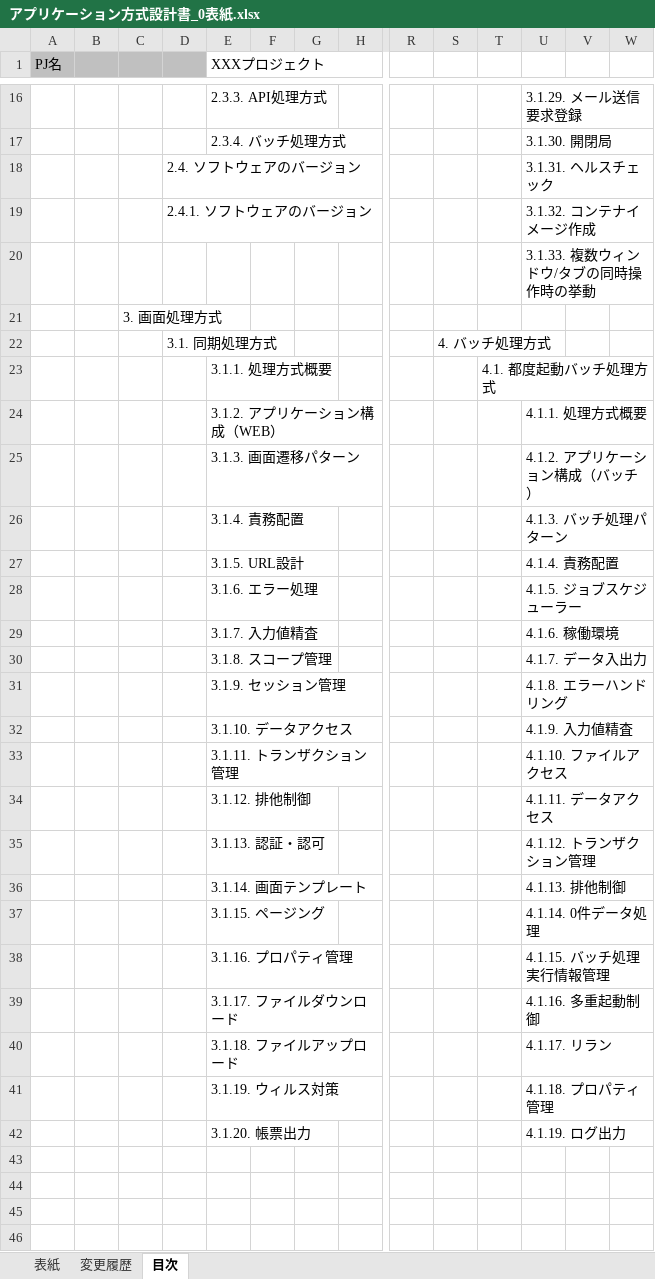
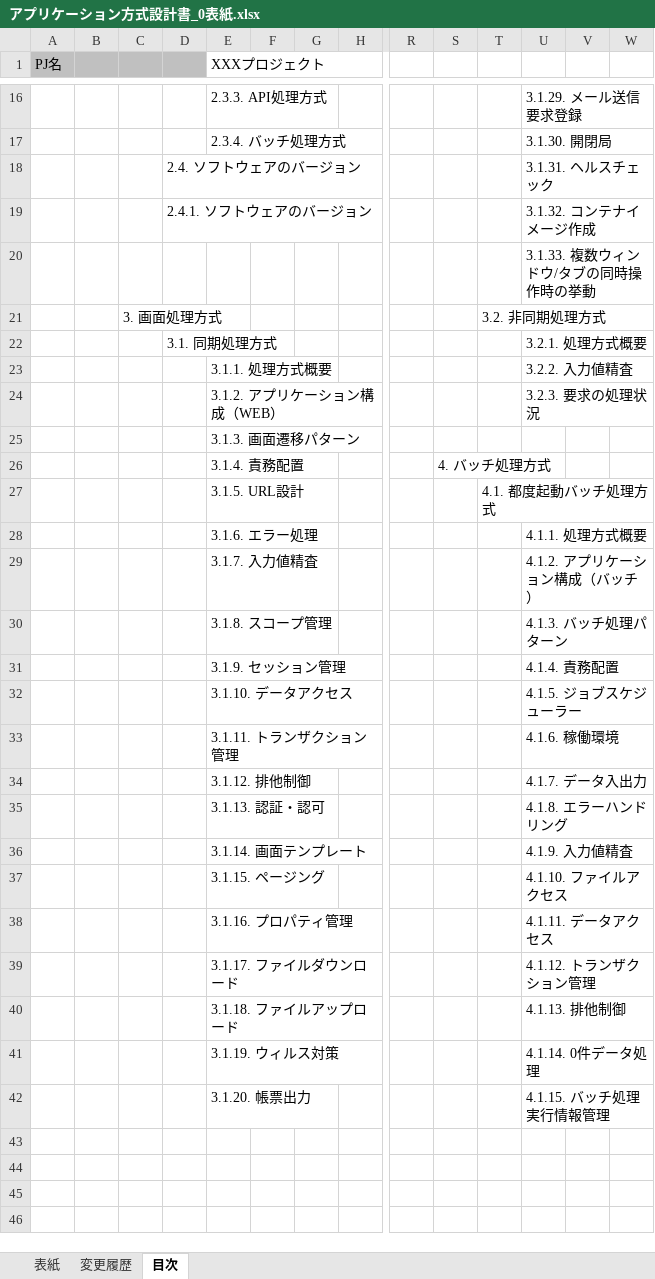
Before and after one commit to Fintan-contents/spring-archdoc-sample, an Excel workbook: アプリケーション方式設計書_0表紙.xlsx, sheet 目次, drawn as a sheet; only a part is shown, gaps mark what is left out; values as stored, in another font and other column widths than the file's, no borders; removed rows and columns are numbered as before the commit, all else as after; rows hold the shown columns only; the diff covers the shown part only; the diff names each change by its address in the sheet, - before the commit and + after, or states it on an @@ line.

```diff
--- a/アプリケーション方式設計書_0表紙.xlsx (sheet 目次)
+++ b/アプリケーション方式設計書_0表紙.xlsx (sheet 目次)
-T21: (empty)
+T21: 3.2. 非同期処理方式
-row 22:  |  |  | 3.1. 同期処理方式 |  |  |  |  |  | 4. バッチ処理方式
+row 22:  |  |  | 3.1. 同期処理方式 |  |  |  |  |  |  |  | 3.2.1. 処理方式概要
+row 23:  |  |  |  | 3.1.1. 処理方式概要 |  |  |  |  |  |  | 3.2.2. 入力値精査
+row 24:  |  |  |  | 3.1.2. アプリケーション構成（WEB） |  |  |  |  |  |  | 3.2.3. 要求の処理状況
+row 25:  |  |  |  | 3.1.3. 画面遷移パターン
+row 26:  |  |  |  | 3.1.4. 責務配置 |  |  |  |  | 4. バッチ処理方式
-E27 (XXXプロジェクト): 3.1.1. 処理方式概要
+E27 (XXXプロジェクト): 3.1.5. URL設計
-E28 (XXXプロジェクト): 3.1.2. アプリケーション構成（WEB）
+E28 (XXXプロジェクト): 3.1.6. エラー処理
-E29 (XXXプロジェクト): 3.1.3. 画面遷移パターン
+E29 (XXXプロジェクト): 3.1.7. 入力値精査
-E30 (XXXプロジェクト): 3.1.4. 責務配置
+E30 (XXXプロジェクト): 3.1.8. スコープ管理
-E31 (XXXプロジェクト): 3.1.5. URL設計
+E31 (XXXプロジェクト): 3.1.9. セッション管理
-E32 (XXXプロジェクト): 3.1.6. エラー処理
+E32 (XXXプロジェクト): 3.1.10. データアクセス
-row 29:  |  |  |  | 3.1.7. 入力値精査 |  |  |  |  |  |  | 4.1.6. 稼働環境
-row 30:  |  |  |  | 3.1.8. スコープ管理 |  |  |  |  |  |  | 4.1.7. データ入出力
-row 31:  |  |  |  | 3.1.9. セッション管理 |  |  |  |  |  |  | 4.1.8. エラーハンドリング
-row 32:  |  |  |  | 3.1.10. データアクセス |  |  |  |  |  |  | 4.1.9. 入力値精査
-U33: 4.1.10. ファイルアクセス
+U33: 4.1.6. 稼働環境
-U34: 4.1.11. データアクセス
+U34: 4.1.7. データ入出力
-U35: 4.1.12. トランザクション管理
+U35: 4.1.8. エラーハンドリング
-U36: 4.1.13. 排他制御
+U36: 4.1.9. 入力値精査
-U37: 4.1.14. 0件データ処理
+U37: 4.1.10. ファイルアクセス
-U38: 4.1.15. バッチ処理実行情報管理
+U38: 4.1.11. データアクセス
-U39: 4.1.16. 多重起動制御
+U39: 4.1.12. トランザクション管理
-U40: 4.1.17. リラン
+U40: 4.1.13. 排他制御
-U41: 4.1.18. プロパティ管理
+U41: 4.1.14. 0件データ処理
-U42: 4.1.19. ログ出力
+U42: 4.1.15. バッチ処理実行情報管理
```
Also changed, not shown: 15 added rows, 8 removed rows and 6 edited cells elsewhere in this sheet, アプリケーション方式設計書_3画面処理方式.xlsx, 4 other files.
